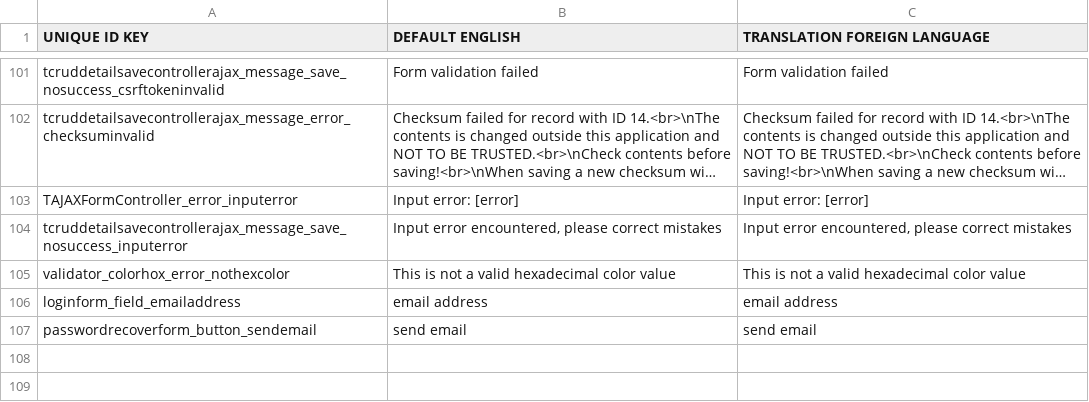
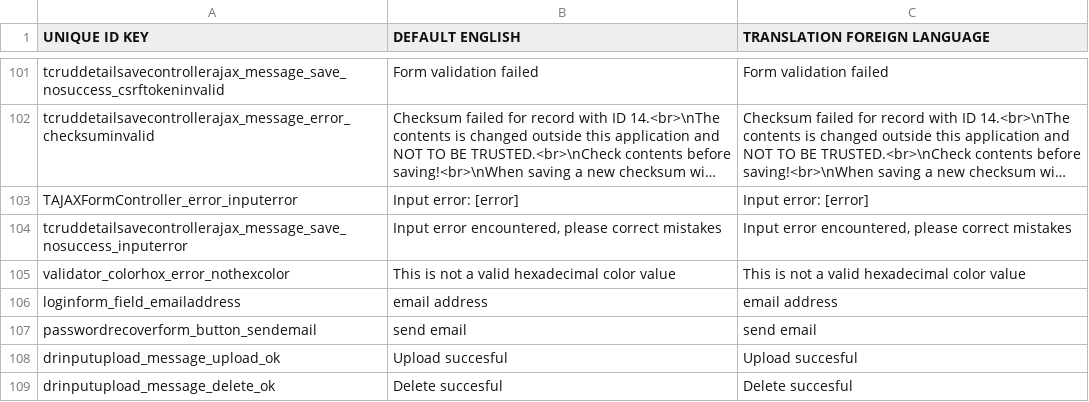
Before and after one commit to grotebozewolfgromt/cms5, a CSV file: application/languages/global_translation_en.csv, drawn as a sheet; only a part is shown, gaps mark what is left out; long unchanged cells end in …; the diff names each change by its address in the sheet, - before the commit and + after, or states it on an @@ line.

```diff
--- a/application/languages/global_translation_en.csv
+++ b/application/languages/global_translation_en.csv
+row 108: drinputupload_message_upload_ok | Upload succesful | Upload succesful
+row 109: drinputupload_message_delete_ok | Delete succesful | Delete succesful
```
Also changed, not shown: application/modules/Mod_HTMLTools/languages/en.csv, application/modules/Mod_Sys_Contacts/languages/en.csv, 17 other files.
